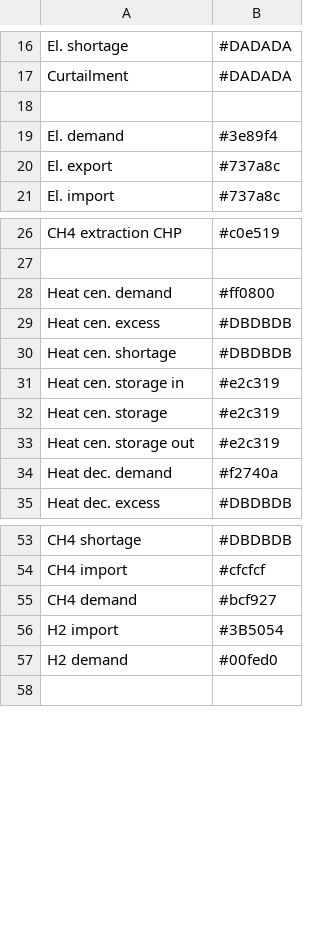
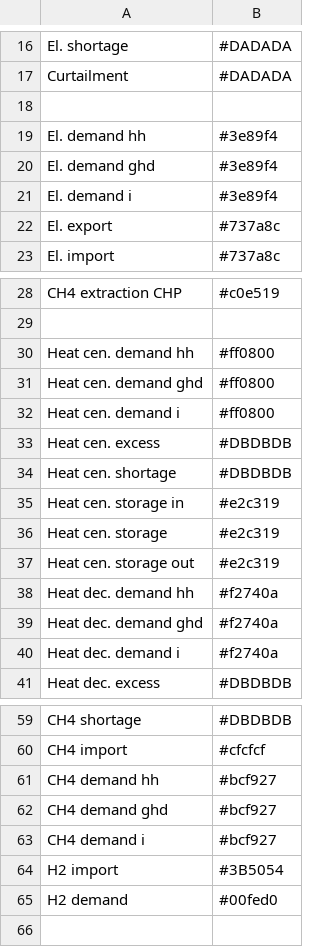
Before and after one commit to rl-institut/apipe, a CSV file: digipipe/esys/esys/config/colors.csv, drawn as a sheet; only a part is shown, gaps mark what is left out.

Commit message:
Update colors

```diff
--- a/digipipe/esys/esys/config/colors.csv
+++ b/digipipe/esys/esys/config/colors.csv
@@ -18,3 +18,5 @@ Curtailment,#DADADA
 
-El. demand,#3e89f4
+El. demand hh,#3e89f4
+El. demand ghd,#3e89f4
+El. demand i,#3e89f4
 El. export,#737a8c
@@ -27,3 +29,5 @@ CH4 extraction CHP,#c0e519
 
-Heat cen. demand,#ff0800
+Heat cen. demand hh,#ff0800
+Heat cen. demand ghd,#ff0800
+Heat cen. demand i,#ff0800
 Heat cen. excess,#DBDBDB
@@ -33,3 +37,5 @@ Heat cen. storage,#e2c319
 Heat cen. storage out,#e2c319
-Heat dec. demand,#f2740a
+Heat dec. demand hh,#f2740a
+Heat dec. demand ghd,#f2740a
+Heat dec. demand i,#f2740a
 Heat dec. excess,#DBDBDB
@@ -54,3 +60,5 @@ CH4 shortage,#DBDBDB
 CH4 import,#cfcfcf
-CH4 demand,#bcf927
+CH4 demand hh,#bcf927
+CH4 demand ghd,#bcf927
+CH4 demand i,#bcf927
 H2 import,#3B5054
```
Also changed, not shown: 1 other file.
